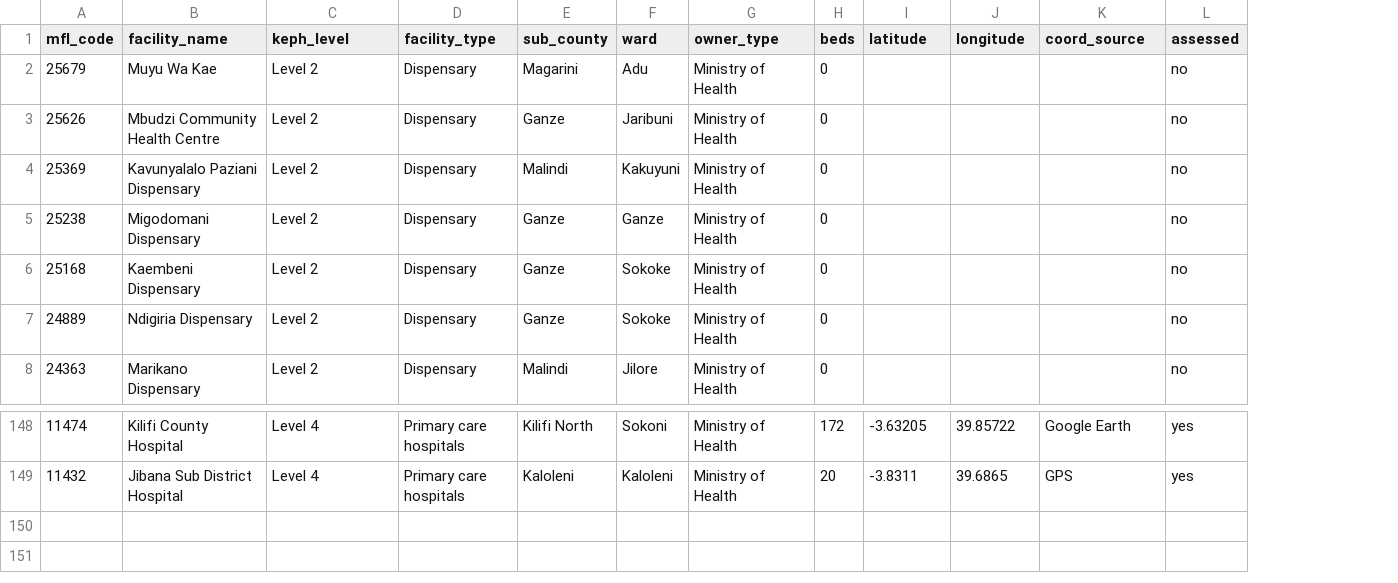
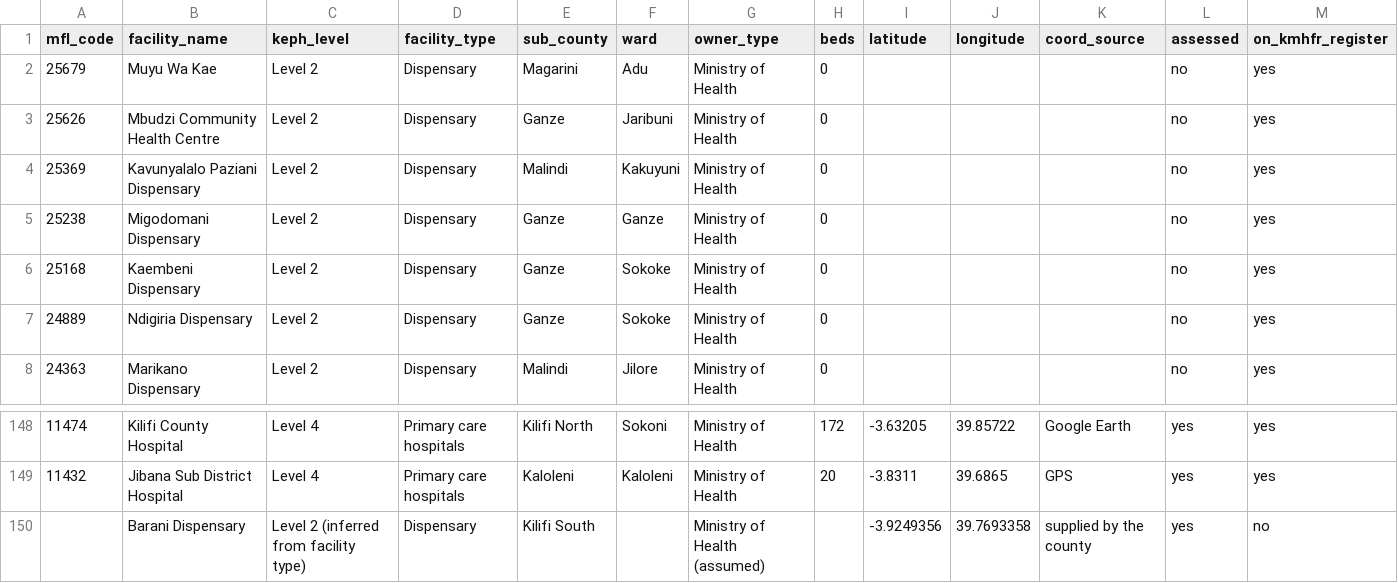
Before and after one commit to jakeymcknight/newrisk-risk-explorer, a CSV file: data/2026-09/Kilifi_government_facilities.csv, drawn as a sheet; only a part is shown, gaps mark what is left out; the diff names each change by its address in the sheet, - before the commit and + after, or states it on an @@ line.

```diff
--- a/data/2026-09/Kilifi_government_facilities.csv
+++ b/data/2026-09/Kilifi_government_facilities.csv
+column M (on_kmhfr_register), rows 2-8: all yes; rows 148-149: yes | yes
+row 150:  | Barani Dispensary | Level 2 (inferred from facility type) | Dispensary | Kilifi South |  | Ministry of Health (assumed) |  | -3.9249356 | 39.7693358 | supplied by the county | yes | no
```
Also changed, not shown: data/2026-09/ECHRRA-K_Kilifi_REDCap_export.csv, data/2026-09/Kilifi_population_risk.csv, 3 other files.
